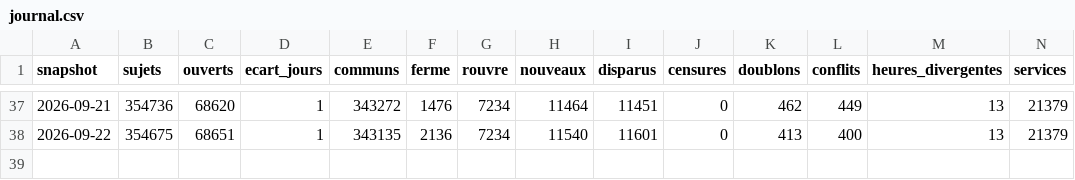
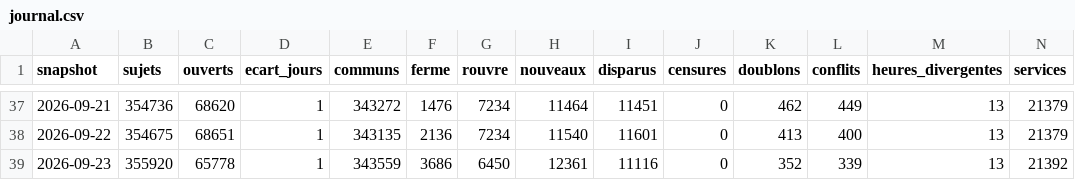
Before and after one commit to charlyppr/maxplor-tgvmax-archive, a CSV file: journal.csv, drawn as a sheet; only a part is shown, gaps mark what is left out; rows hold the shown columns only; the diff names each change by its address in the sheet, - before the commit and + after, or states it on an @@ line.

```diff
--- a/journal.csv
+++ b/journal.csv
+row 39: 2026-09-23 | 355920 | 65778 | 1 | 343559 | 3686 | 6450 | 12361 | 11116 | 0 | 352 | 339 | 13 | 21392
```
Also changed, not shown: compteurs/horizon/2026-09.csv, compteurs/stabilite/2026-09.csv, 3 other files.
